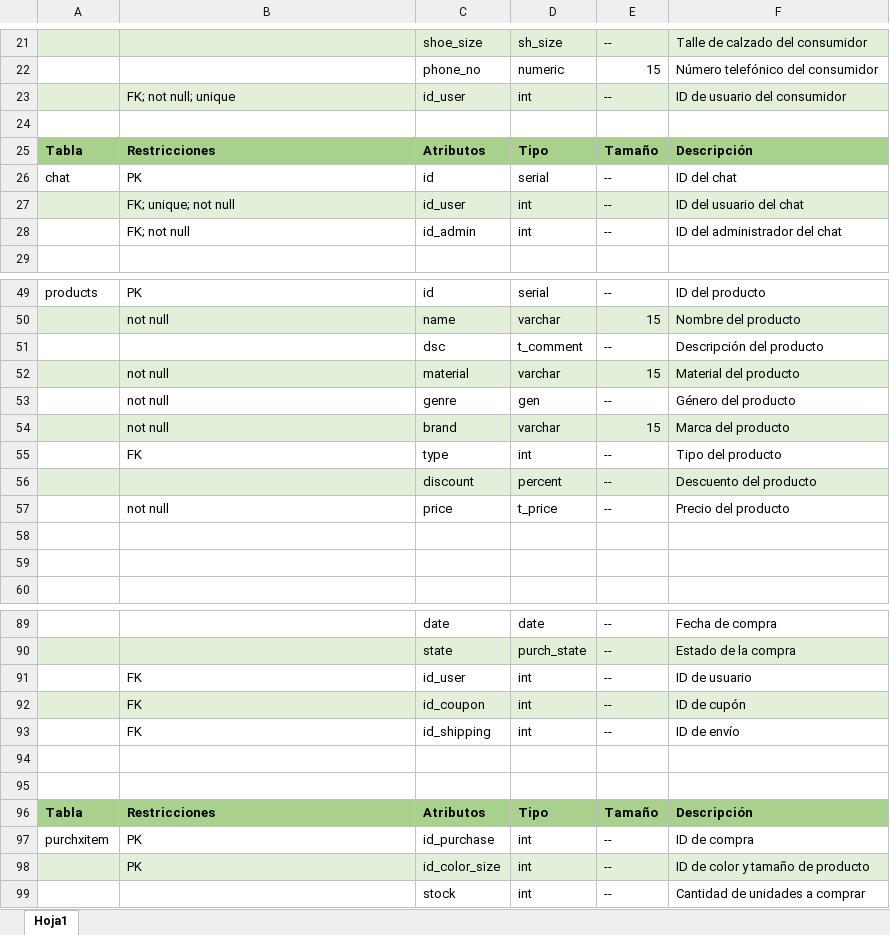
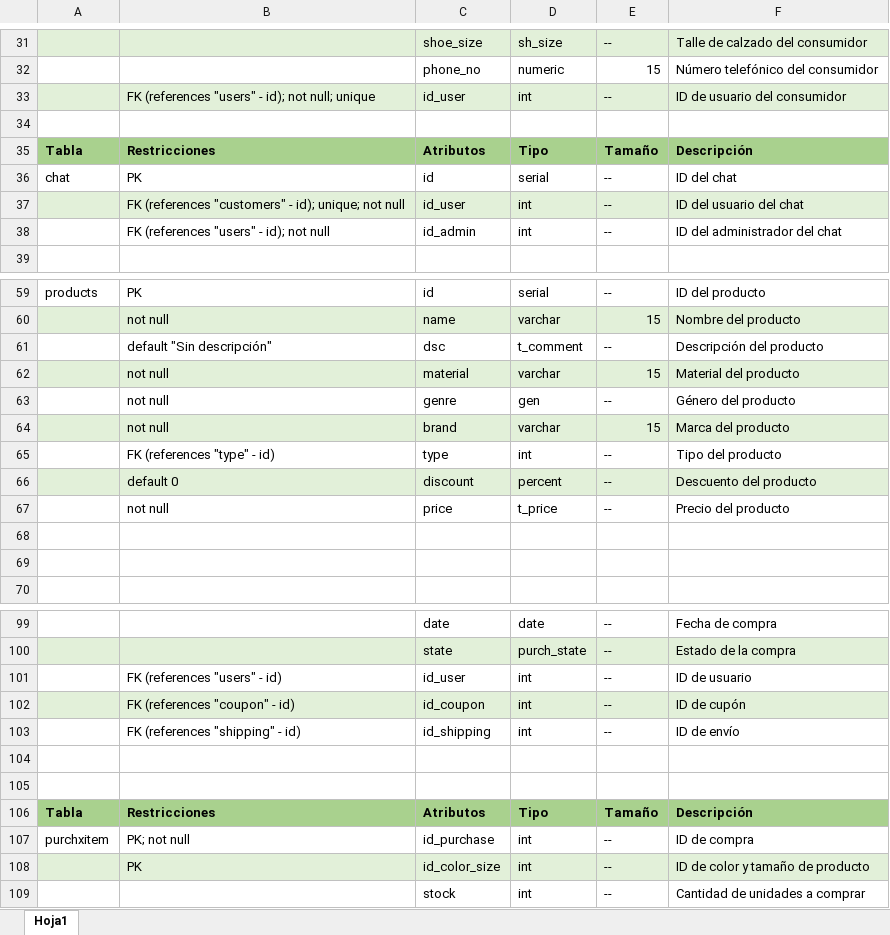
Before and after one commit to NicolasRuiz99/tpfinal-basesdedatos, an Excel workbook: Diccionario de datos.xlsx, sheet Hoja1, drawn as a sheet; only a part is shown, gaps mark what is left out; values as stored, in another font and other column widths than the file's, no borders; addresses are those after the commit; the diff covers the shown part only; the diff names each change by its address in the sheet, - before the commit and + after, or states it on an @@ line.

```diff
--- a/Diccionario de datos.xlsx (sheet Hoja1)
+++ b/Diccionario de datos.xlsx (sheet Hoja1)
-B33: FK; not null; unique
+B33: FK (references "users" - id); not null; unique
-B37: FK; unique; not null
+B37: FK (references "customers" - id); unique; not null
-B38: FK; not null
+B38: FK (references "users" - id); not null
-B61: (empty)
+B61: default "Sin descripción"
-B65: FK
+B65: FK (references "type" - id)
-B66: (empty)
+B66: default 0
-B101: FK
+B101: FK (references "users" - id)
-B102: FK
+B102: FK (references "coupon" - id)
-B103: FK
+B103: FK (references "shipping" - id)
-B107: PK
+B107: PK; not null
```
Also changed, not shown: 10 added rows, 16 edited cells and cell formats elsewhere in this sheet.
